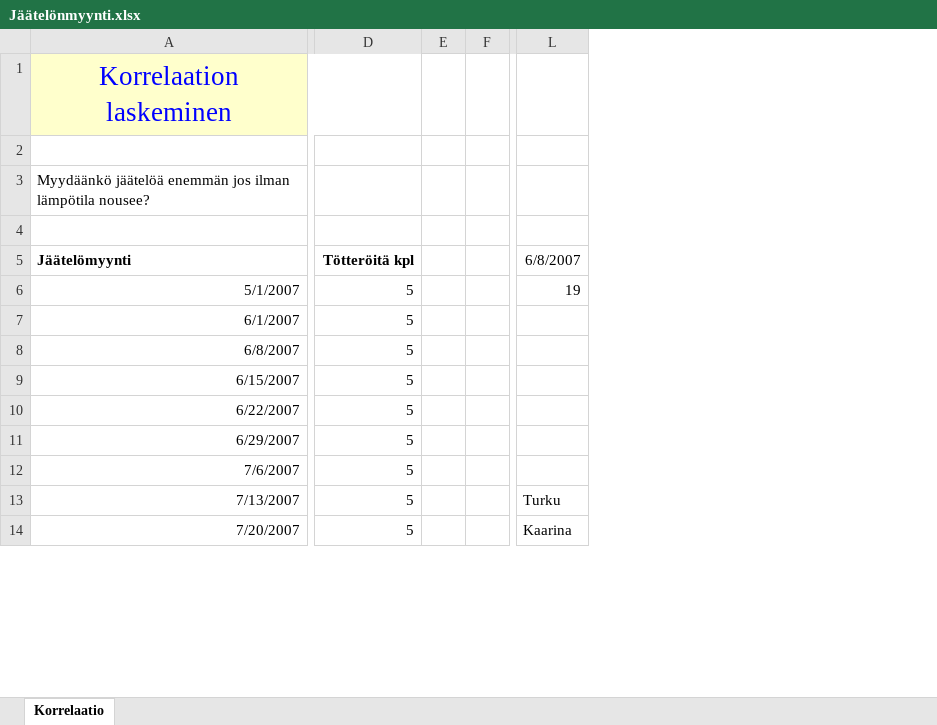
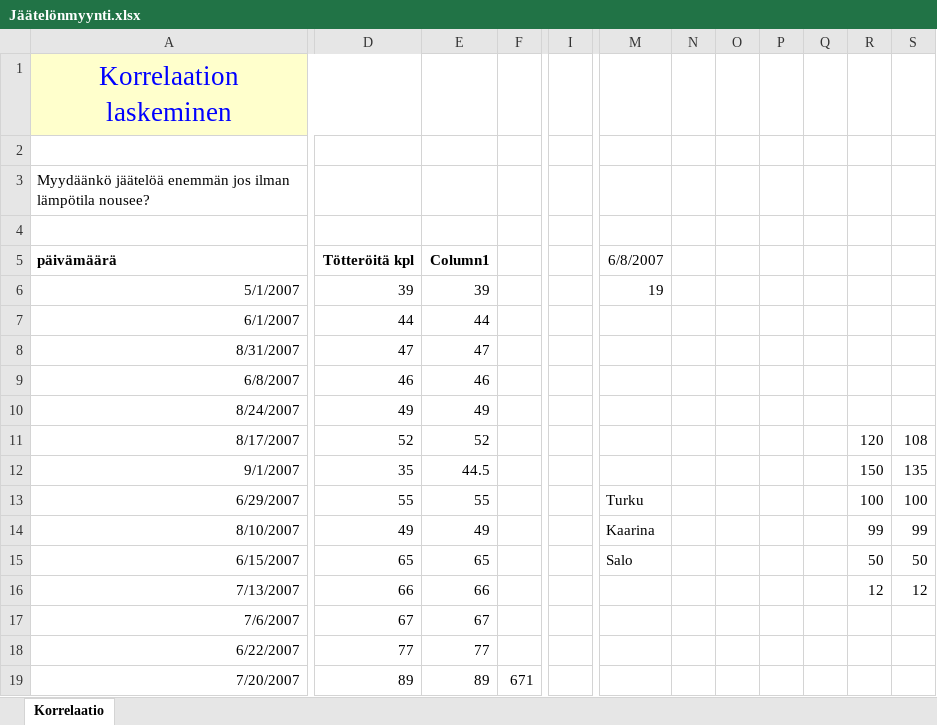
Before and after one commit to studentjannebragge/Excel_Advance, an Excel workbook: Excel_Advance_MetropoliaAMK/Lectures/lecture 3/Jäätelönmyynti.xlsx, sheet Korrelaatio, drawn as a sheet; only a part is shown, gaps mark what is left out; values as stored, in another font and other column widths than the file's, no borders; charts and pictures and conditional formats and table styles not drawn; removed rows and columns are numbered as before the commit, all else as after; rows hold the shown columns only; the diff covers the shown part only; the diff names each change by its address in the sheet, - before the commit and + after, or states it on an @@ line.

```diff
--- a/Excel_Advance_MetropoliaAMK/Lectures/lecture 3/Jäätelönmyynti.xlsx (sheet Korrelaatio)
+++ b/Excel_Advance_MetropoliaAMK/Lectures/lecture 3/Jäätelönmyynti.xlsx (sheet Korrelaatio)
-column E, empty
-column F, empty
+column E (Column1), rows 6-7: 39 | 44; row 9: 46; row 15: 65; row 17: 67; row 19: 89
+column F, row 19: 671
+column I, empty
+column N, empty
+column O, empty
+column P, empty
+column Q, empty
+column R, row 15: 50
+column S, row 15: 50
-A5: Jäätelömyynti
+A5: päivämäärä
-D6 (Tötteröitä kpl): 5
+D6 (Tötteröitä kpl): 39
-D7 (Tötteröitä kpl): 5
+D7 (Tötteröitä kpl): 44
+row 8: 8/31/2007 | 47 | 47
-D9 (Tötteröitä kpl): 5
+D9 (Tötteröitä kpl): 46
+row 10: 8/24/2007 | 49 | 49
+row 11: 8/17/2007 | 52 | 52 |  |  |  |  |  |  |  | 120 | 108
+row 12: 9/1/2007 | 35 | 44.5 |  |  |  |  |  |  |  | 150 | 135
+row 13: 6/29/2007 | 55 | 55 |  |  | Turku |  |  |  |  | 100 | 100
+row 14: 8/10/2007 | 49 | 49 |  |  | Kaarina |  |  |  |  | 99 | 99
-D15 (Tötteröitä kpl): 5
+D15 (Tötteröitä kpl): 65
-M15 (6/8/2007): (empty)
+M15 (6/8/2007): Salo
-row 10: 6/22/2007 | 5
-row 11: 6/29/2007 | 5
+row 16: 7/13/2007 | 66 | 66 |  |  |  |  |  |  |  | 12 | 12
-D17 (Tötteröitä kpl): 5
+D17 (Tötteröitä kpl): 67
-row 13: 7/13/2007 | 5 |  |  | Turku
+row 18: 6/22/2007 | 77 | 77
-D19 (Tötteröitä kpl): 5
+D19 (Tötteröitä kpl): 89
-M19 (6/8/2007): Kaarina
+M19 (6/8/2007): (empty)
```
Also changed, not shown: 1 added row, 4 removed rows and 7 edited cells elsewhere in this sheet, charts or pictures, 9 other files.
